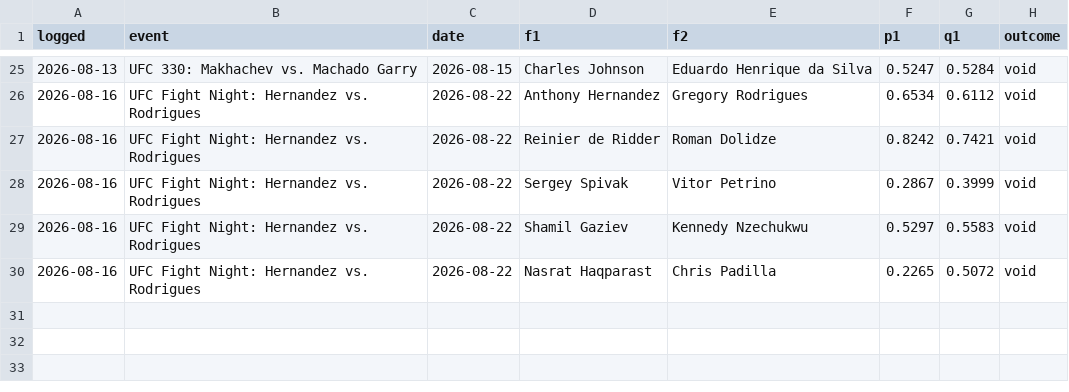
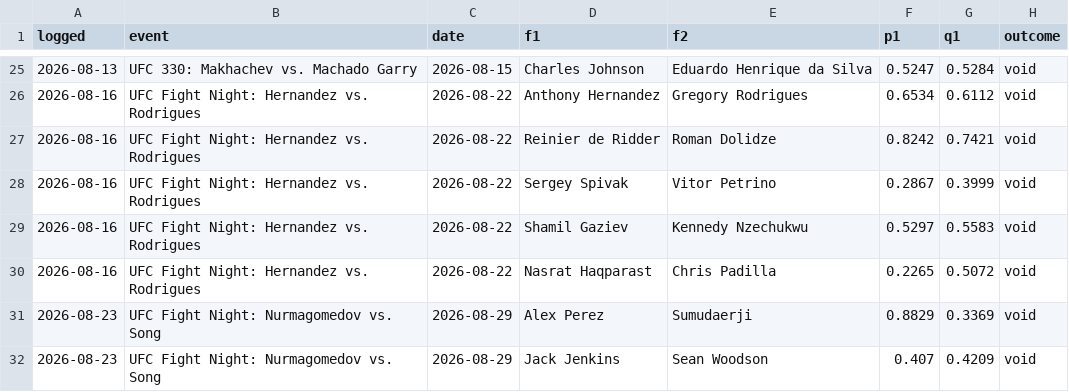
Before and after one commit to CheeseDagg/UFC-ODDS, a CSV file: Github/data/ufc_graded.csv, drawn as a sheet; only a part is shown, gaps mark what is left out; the diff names each change by its address in the sheet, - before the commit and + after, or states it on an @@ line.

```diff
--- a/Github/data/ufc_graded.csv
+++ b/Github/data/ufc_graded.csv
+row 31: 2026-08-23 | UFC Fight Night: Nurmagomedov vs. Song | 2026-08-29 | Alex Perez | Sumudaerji | 0.8829 | 0.3369 | void
+row 32: 2026-08-23 | UFC Fight Night: Nurmagomedov vs. Song | 2026-08-29 | Jack Jenkins | Sean Woodson | 0.407 | 0.4209 | void
```
Also changed, not shown: Github/data/ufc_graded_blend.csv, Github/data/ufc_predictions.csv, 13 other files.
